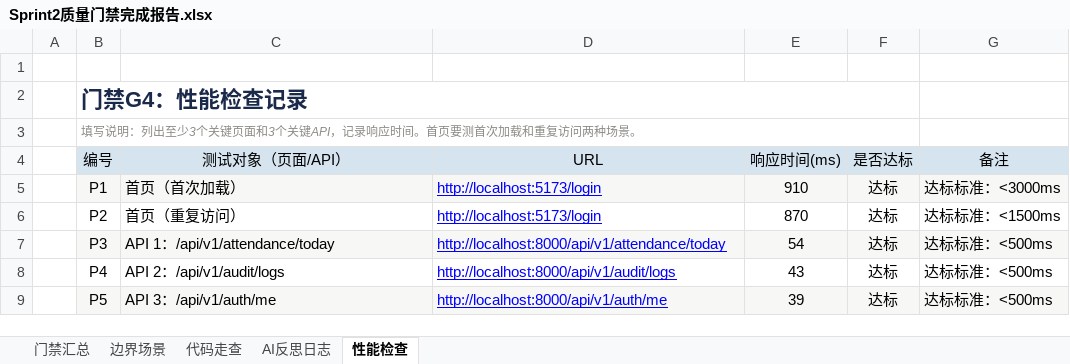
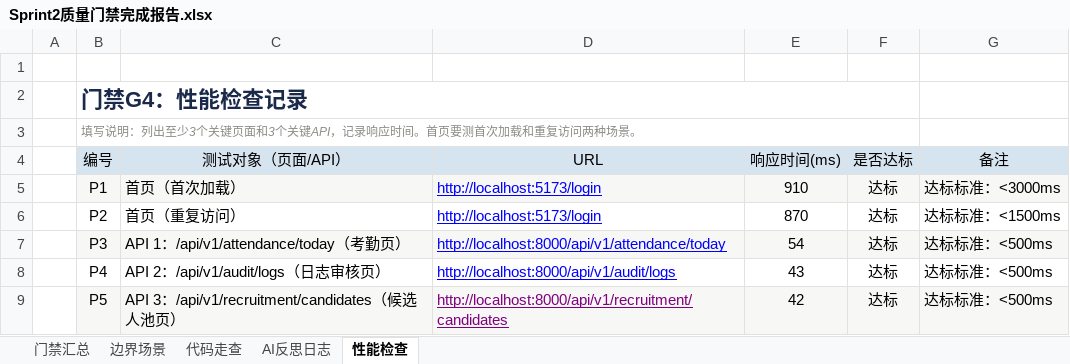
Before and after one commit to shmzl1/workspace-core, an Excel workbook: docs/sprint2质量门禁与抗性报告/Sprint2质量门禁完成报告.xlsx, sheet 性能检查, drawn as a sheet; values as stored, in another font and other column widths than the file's, no borders; conditional formats not drawn; the diff names each change by its address in the sheet, - before the commit and + after, or states it on an @@ line.

Commit message:
docs:修正sprint2质量门禁与抗性报告

```diff
--- a/docs/sprint2质量门禁与抗性报告/Sprint2质量门禁完成报告.xlsx (sheet 性能检查)
+++ b/docs/sprint2质量门禁与抗性报告/Sprint2质量门禁完成报告.xlsx (sheet 性能检查)
-C7 (测试对象（页面/API）): API 1：/api/v1/attendance/today
+C7 (测试对象（页面/API）): API 1：/api/v1/attendance/today（考勤页）
-C8 (测试对象（页面/API）): API 2：/api/v1/audit/logs
+C8 (测试对象（页面/API）): API 2：/api/v1/audit/logs（日志审核页）
-C9 (测试对象（页面/API）): API 3：/api/v1/auth/me
+C9 (测试对象（页面/API）): API 3：/api/v1/recruitment/candidates（候选人池页）
-D9 (URL): http://localhost:8000/api/v1/auth/me
+D9 (URL): http://localhost:8000/api/v1/recruitment/candidates
-D9 text colour: #0000FF
+D9 text colour: #800080
-E9 (响应时间(ms)): 39
+E9 (响应时间(ms)): 42
```
Also changed, not shown: sheet 边界场景, 1 other file.
